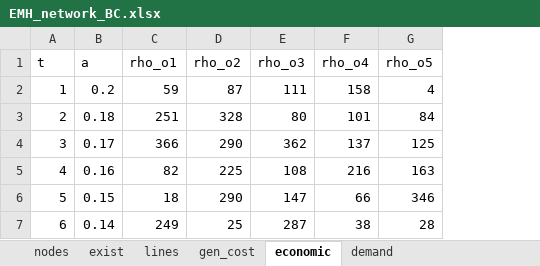
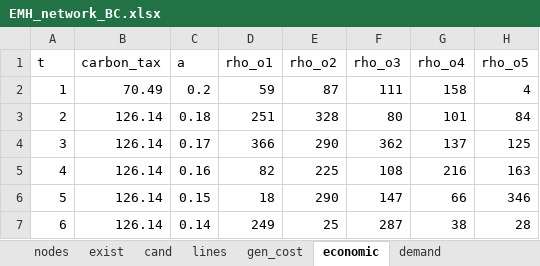
Before and after one commit to lulopdz/GridOpt.jl, an Excel workbook: data/planning/EMH_network_BC.xlsx, sheet economic, drawn as a sheet; only a part is shown; values as stored, in another font and other column widths than the file's, no borders; 1 other sheet too large or unreadable and not compared; the diff names each change by its address in the sheet, - before the commit and + after, or states it on an @@ line.

```diff
--- a/data/planning/EMH_network_BC.xlsx (sheet economic)
+++ b/data/planning/EMH_network_BC.xlsx (sheet economic)
+column B (carbon_tax), rows 2-7: 70.49 | 126.14 | 126.14 | 126.14 | 126.14 | 126.14
```
Also changed, not shown: sheet exist, sheet cand, other sheet tabs, formulas that keep their value, 12 other files.
